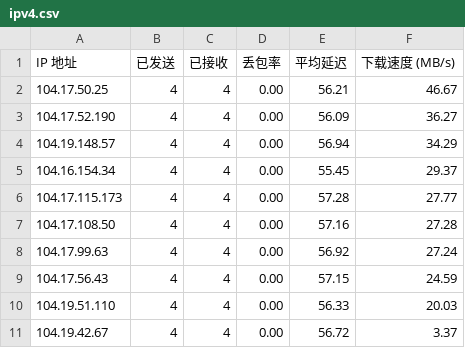
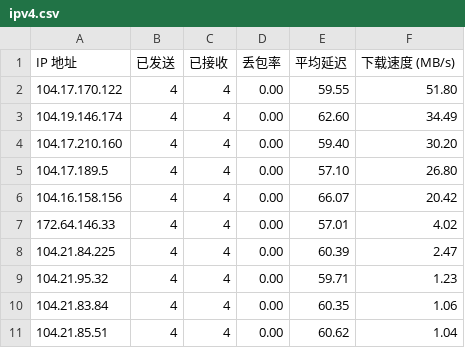
Before and after one commit to ymyuuu/IPDB, a CSV file: BestCF/ipv4.csv, drawn as a sheet.

Commit message:
Update BestCF/ipv4.csv - 2026-09-01 09:03:40

```diff
--- a/BestCF/ipv4.csv
+++ b/BestCF/ipv4.csv
@@ -1,11 +1,11 @@
 IP 地址,已发送,已接收,丢包率,平均延迟,下载速度 (MB/s)
-104.17.50.25,4,4,0.00,56.21,46.67
-104.17.52.190,4,4,0.00,56.09,36.27
-104.19.148.57,4,4,0.00,56.94,34.29
-104.16.154.34,4,4,0.00,55.45,29.37
-104.17.115.173,4,4,0.00,57.28,27.77
-104.17.108.50,4,4,0.00,57.16,27.28
-104.17.99.63,4,4,0.00,56.92,27.24
-104.17.56.43,4,4,0.00,57.15,24.59
-104.19.51.110,4,4,0.00,56.33,20.03
-104.19.42.67,4,4,0.00,56.72,3.37
+104.17.170.122,4,4,0.00,59.55,51.80
+104.19.146.174,4,4,0.00,62.60,34.49
+104.17.210.160,4,4,0.00,59.40,30.20
+104.17.189.5,4,4,0.00,57.10,26.80
+104.16.158.156,4,4,0.00,66.07,20.42
+172.64.146.33,4,4,0.00,57.01,4.02
+104.21.84.225,4,4,0.00,60.39,2.47
+104.21.95.32,4,4,0.00,59.71,1.23
+104.21.83.84,4,4,0.00,60.35,1.06
+104.21.85.51,4,4,0.00,60.62,1.04
```
